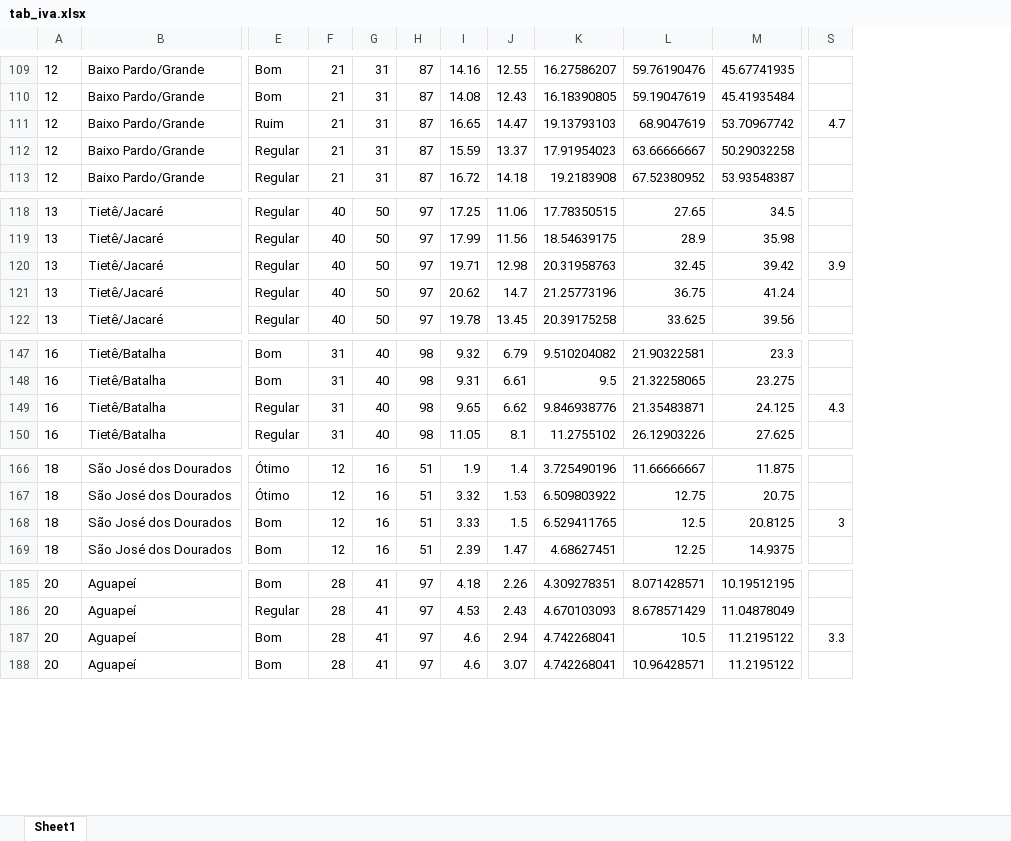
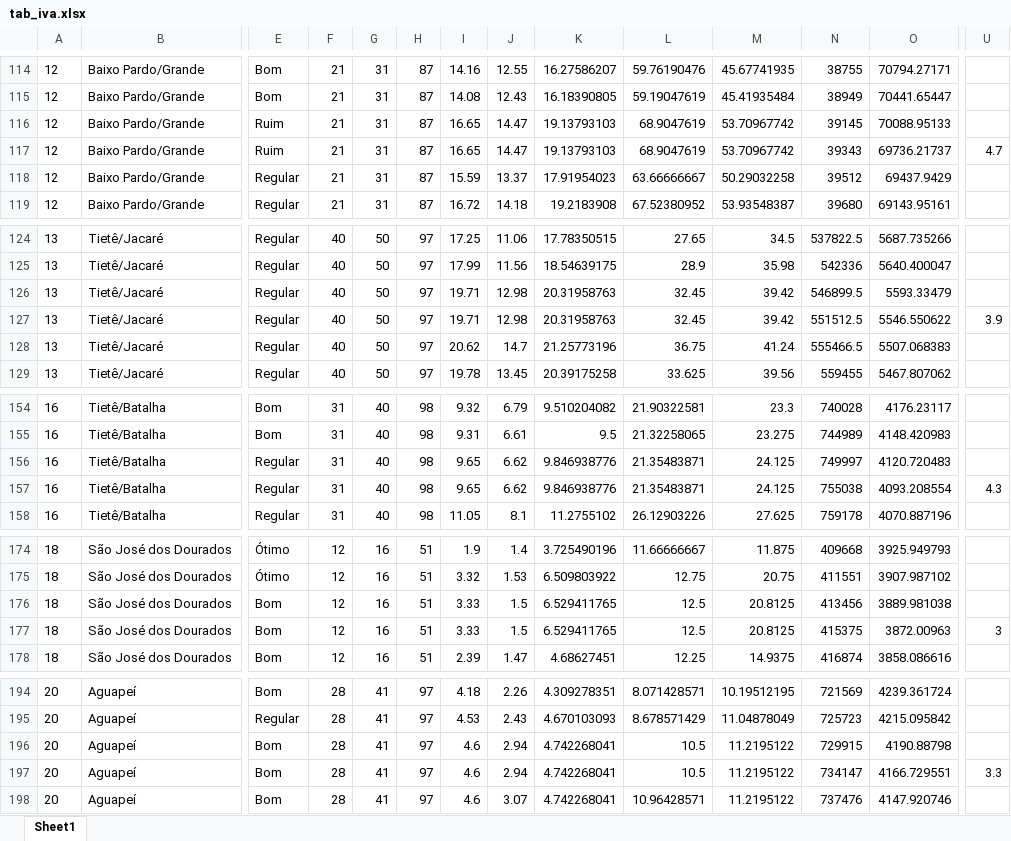
Before and after one commit to openvironment/ods6, an Excel workbook: data-raw/xlsx/tab_iva.xlsx, sheet Sheet1, drawn as a sheet; only a part is shown, gaps mark what is left out; values as stored, in another font and other column widths than the file's, no borders; addresses are those after the commit; rows hold the shown columns only; the diff covers the shown part only; the diff names each change by its address in the sheet, - before the commit and + after, or states it on an @@ line.

```diff
--- a/data-raw/xlsx/tab_iva.xlsx (sheet Sheet1)
+++ b/data-raw/xlsx/tab_iva.xlsx (sheet Sheet1)
+column N, rows 114-116: 38755 | 38949 | 39145; rows 118-119: 39512 | 39680; rows 124-126: 537822.5 | 542336 | 546899.5; rows 128-129: 555466.5 | 559455; rows 154-156: 740028 | 744989 | 749997; row 158: 759178; rows 174-176: 409668 | 411551 | 413456; row 178: 416874; rows 194-196: 721569 | 725723 | 729915; row 198: 737476
+column O, rows 114-116: 70794.27171 | 70441.65447 | 70088.95133; rows 118-119: 69437.9429 | 69143.95161; rows 124-126: 5687.735266 | 5640.400047 | 5593.33479; rows 128-129: 5507.068383 | 5467.807062; rows 154-156: 4176.23117 | 4148.420983 | 4120.720483; row 158: 4070.887196; rows 174-176: 3925.949793 | 3907.987102 | 3889.981038; row 178: 3858.086616; rows 194-196: 4239.361724 | 4215.095842 | 4190.88798; row 198: 4147.920746
-U116: 4.7
+U116: (empty)
+row 117: 12 | Baixo Pardo/Grande | Ruim | 21 | 31 | 87 | 16.65 | 14.47 | 19.13793103 | 68.9047619 | 53.70967742 | 39343 | 69736.21737 | 4.7
-U126: 3.9
+U126: (empty)
+row 127: 13 | Tietê/Jacaré | Regular | 40 | 50 | 97 | 19.71 | 12.98 | 20.31958763 | 32.45 | 39.42 | 551512.5 | 5546.550622 | 3.9
-U156: 4.3
+U156: (empty)
+row 157: 16 | Tietê/Batalha | Regular | 31 | 40 | 98 | 9.65 | 6.62 | 9.846938776 | 21.35483871 | 24.125 | 755038 | 4093.208554 | 4.3
-U176: 3
+U176: (empty)
+row 177: 18 | São José dos Dourados | Bom | 12 | 16 | 51 | 3.33 | 1.5 | 6.529411765 | 12.5 | 20.8125 | 415375 | 3872.00963 | 3
-U196: 3.3
+U196: (empty)
+row 197: 20 | Aguapeí | Bom | 28 | 41 | 97 | 4.6 | 2.94 | 4.742268041 | 10.5 | 11.2195122 | 734147 | 4166.729551 | 3.3
```
Also changed, not shown: 6 added rows and 6 edited cells elsewhere in this sheet, data-raw/xlsx/base_ugrhi.xlsx, data-raw/xlsx/tab_iap.xlsx, 17 other files.
